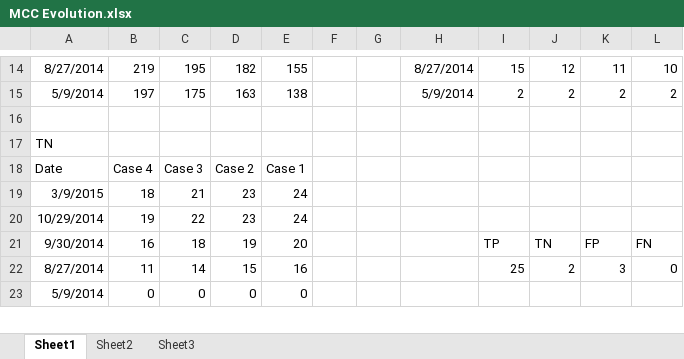
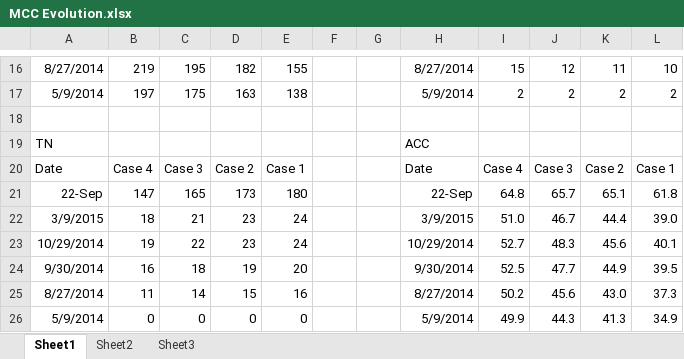
Before and after one commit to marichards/methanococcus, an Excel workbook: Matt_Work/Gene Essentiality/MCC Evolution.xlsx, sheet Sheet1, drawn as a sheet; only a part is shown, gaps mark what is left out; values as stored, in another font and other column widths than the file's, no borders; charts and pictures not drawn; addresses are those after the commit; the diff covers the shown part only; the diff names each change by its address in the sheet, - before the commit and + after, or states it on an @@ line.

Commit message:
Fixed model genes misalignment

```diff
--- a/Matt_Work/Gene Essentiality/MCC Evolution.xlsx (sheet Sheet1)
+++ b/Matt_Work/Gene Essentiality/MCC Evolution.xlsx (sheet Sheet1)
-H19: (empty)
+H19: ACC
-H20: (empty)
+H20: Date
-I20: (empty)
+I20: Case 4
-J20: (empty)
+J20: Case 3
-K20: (empty)
+K20: Case 2
-L20: (empty)
+L20: Case 1
+row 21: 22-Sep | 147 | 165 | 173 | 180 |  |  | 22-Sep | 64.8 | 65.7 | 65.1 | 61.8
-H22: (empty)
+H22: 3/9/2015
-I22: (empty)
+I22: 51.0
-J22: (empty)
+J22: 46.7
-K22: (empty)
+K22: 44.4
-L22: (empty)
+L22: 39.0
-H23: (empty)
+H23: 10/29/2014
-I23: (empty)
+I23: 52.7
-J23: (empty)
+J23: 48.3
-K23: (empty)
+K23: 45.6
-L23: (empty)
+L23: 40.1
-H24: (empty)
+H24: 9/30/2014
-I24: TP
+I24: 52.5
-J24: TN
+J24: 47.7
-K24: FP
+K24: 44.9
-L24: FN
+L24: 39.5
-H25: (empty)
+H25: 8/27/2014
-I25: 25
+I25: 50.2
-J25: 2
+J25: 45.6
-K25: 3
+K25: 43.0
-L25: 0
+L25: 37.3
-H26: (empty)
+H26: 5/9/2014
-I26: (empty)
+I26: 49.9
-J26: (empty)
+J26: 44.3
-K26: (empty)
+K26: 41.3
-L26: (empty)
+L26: 34.9
```
Also changed, not shown: 2 added rows and 5 removed rows elsewhere in this sheet, charts or pictures, Paper/excel figures.xlsx, 6 other files.
